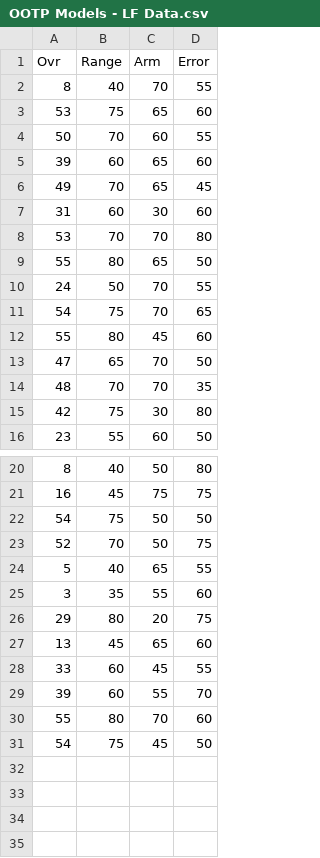
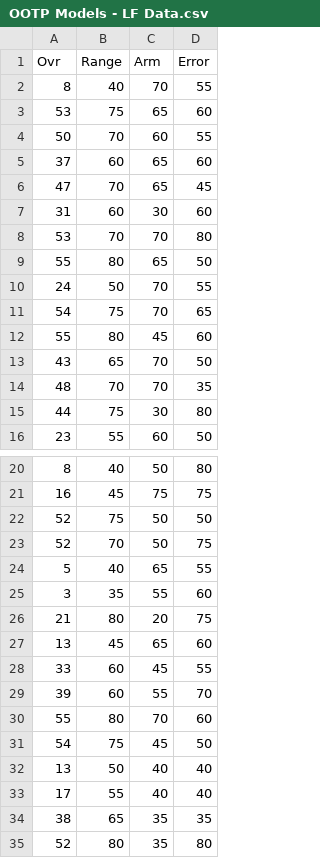
Before and after one commit to jvanderz22/ootp-dev, a CSV file: training_data/OOTP Models - LF Data.csv, drawn as a sheet; only a part is shown, gaps mark what is left out.

Commit message:
OF Model tuning

```diff
--- a/training_data/OOTP Models - LF Data.csv
+++ b/training_data/OOTP Models - LF Data.csv
@@ -4,4 +4,4 @@ Ovr,Range,Arm,Error
 50,70,60,55
-39,60,65,60
-49,70,65,45
+37,60,65,60
+47,70,65,45
 31,60,30,60
@@ -12,5 +12,5 @@ Ovr,Range,Arm,Error
 55,80,45,60
-47,65,70,50
+43,65,70,50
 48,70,70,35
-42,75,30,80
+44,75,30,80
 23,55,60,50
@@ -21,3 +21,3 @@ Ovr,Range,Arm,Error
 16,45,75,75
-54,75,50,50
+52,75,50,50
 52,70,50,75
@@ -25,3 +25,3 @@ Ovr,Range,Arm,Error
 3,35,55,60
-29,80,20,75
+21,80,20,75
 13,45,65,60
@@ -31 +31,5 @@ Ovr,Range,Arm,Error
 54,75,45,50
+13,50,40,40
+17,55,40,40
+38,65,35,35
+52,80,35,80
```
Also changed, not shown: training_data/OOTP Models - CF Data.csv, training_data/OOTP Models - RF Data.csv, 3 other files.
